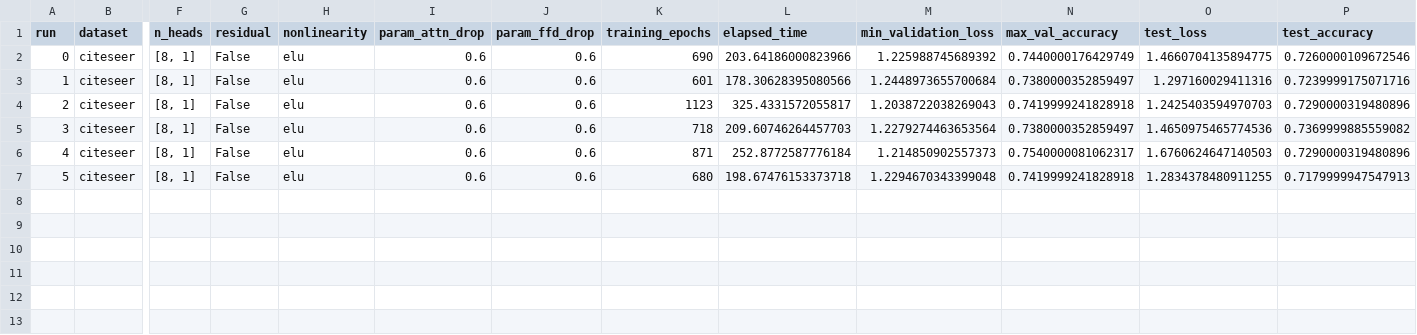
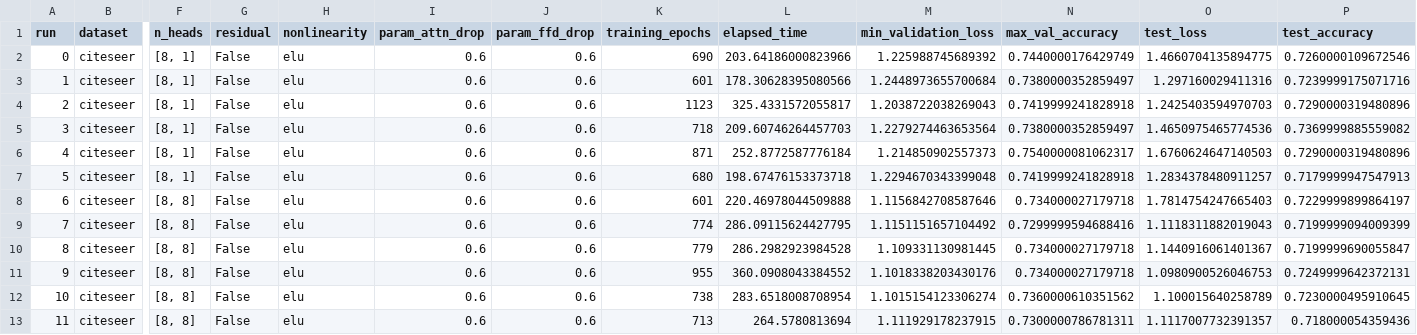
Before and after one commit to Nielsmitie/GAT, a CSV file: pre_trained/citeseerlog.csv, drawn as a sheet; only a part is shown, gaps mark what is left out; rows hold the shown columns only; the diff names each change by its address in the sheet, - before the commit and + after, or states it on an @@ line.

```diff
--- a/pre_trained/citeseerlog.csv
+++ b/pre_trained/citeseerlog.csv
-O7 (test_loss): 1.2834378480911255
+O7 (test_loss): 1.2834378480911257
+row 8: 6 | citeseer | [8, 8] | False | elu | 0.6 | 0.6 | 601 | 220.46978044509888 | 1.1156842708587646 | 0.734000027179718 | 1.7814754247665403 | 0.7229999899864197
+row 9: 7 | citeseer | [8, 8] | False | elu | 0.6 | 0.6 | 774 | 286.09115624427795 | 1.1151151657104492 | 0.7299999594688416 | 1.1118311882019043 | 0.7199999094009399
+row 10: 8 | citeseer | [8, 8] | False | elu | 0.6 | 0.6 | 779 | 286.2982923984528 | 1.109331130981445 | 0.734000027179718 | 1.1440916061401367 | 0.7199999690055847
+row 11: 9 | citeseer | [8, 8] | False | elu | 0.6 | 0.6 | 955 | 360.0908043384552 | 1.1018338203430176 | 0.734000027179718 | 1.0980900526046753 | 0.7249999642372131
+row 12: 10 | citeseer | [8, 8] | False | elu | 0.6 | 0.6 | 738 | 283.6518008708954 | 1.1015154123306274 | 0.7360000610351562 | 1.100015640258789 | 0.7230000495910645
+row 13: 11 | citeseer | [8, 8] | False | elu | 0.6 | 0.6 | 713 | 264.5780813694 | 1.111929178237915 | 0.7300000786781311 | 1.1117007732391357 | 0.718000054359436
```
Also changed, not shown: pre_trained/coralog.csv, pre_trained/pubmedlog.csv.
